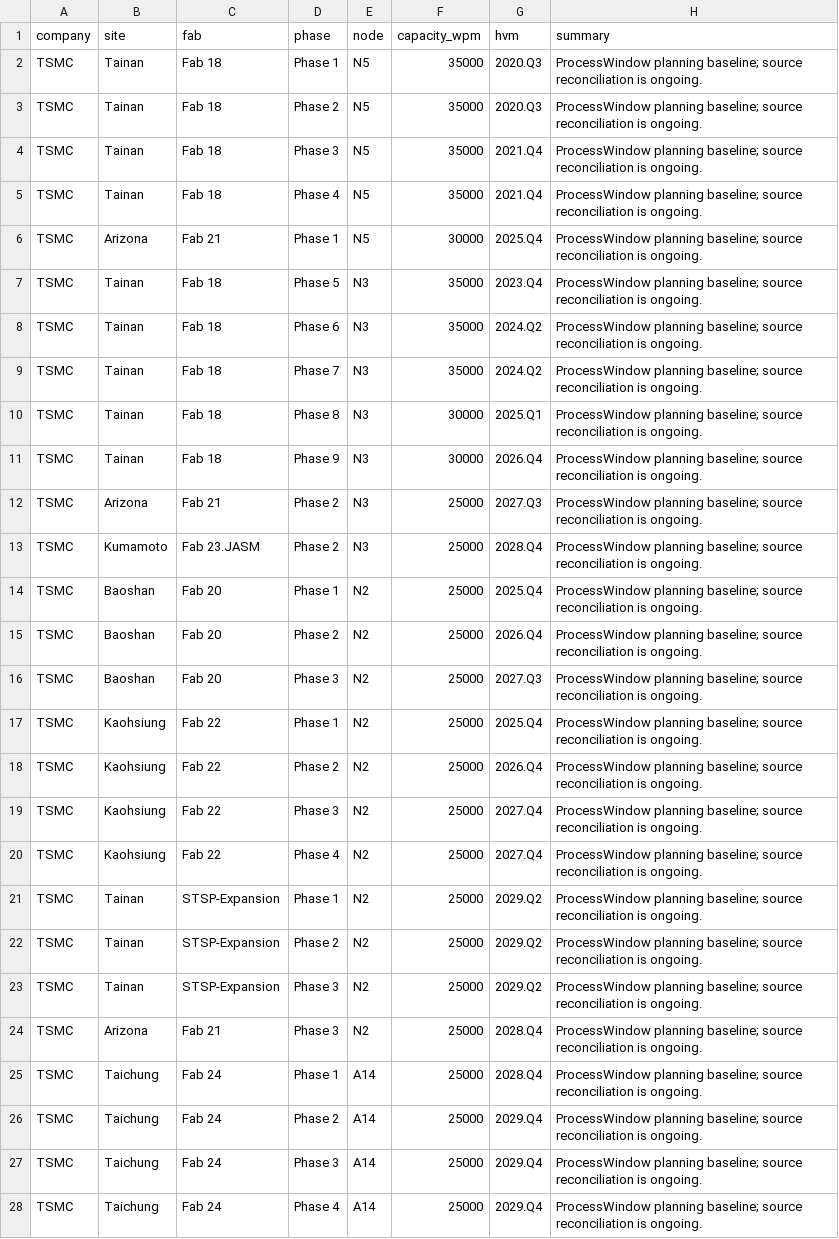
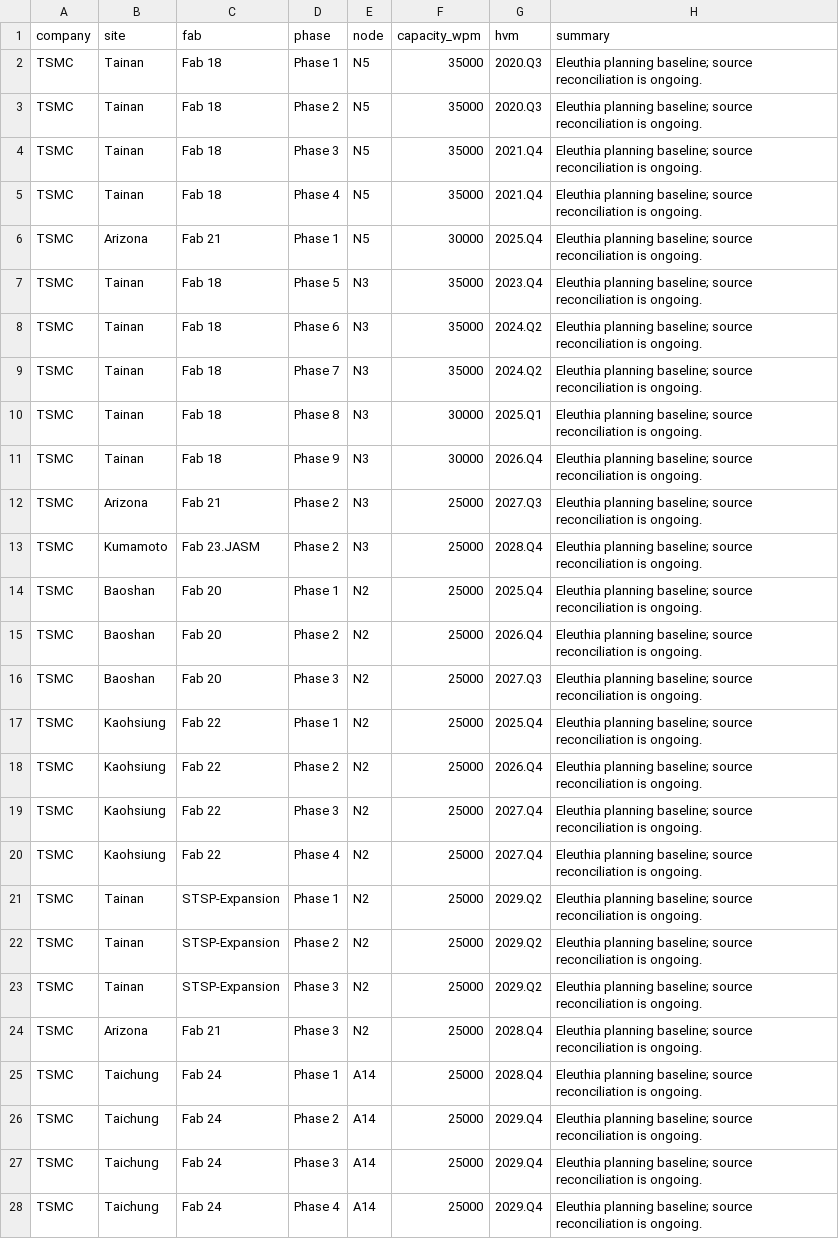
Before and after one commit to kldn04/20977, a CSV file: fabs.csv, drawn as a sheet; only a part is shown; the diff covers the shown part only; the diff names each change by its address in the sheet, - before the commit and + after, or states it on an @@ line.

Commit message:
Show quarterly capacity matrix with expandable cleanrooms
Publish OVH-built table layout, two Intel Fab 38 cleanrooms and corrected SwaySure attribution. Use Eleuthia source labels and opaque public record IDs.

```diff
--- a/fabs.csv
+++ b/fabs.csv
-H2:H28 (summary): ProcessWindow planning baseline;…
+H2:H28 (summary): Eleuthia planning baseline;…
```
Also changed, not shown: 2 added rows and 78 edited cells elsewhere in this file, 2 other files.
